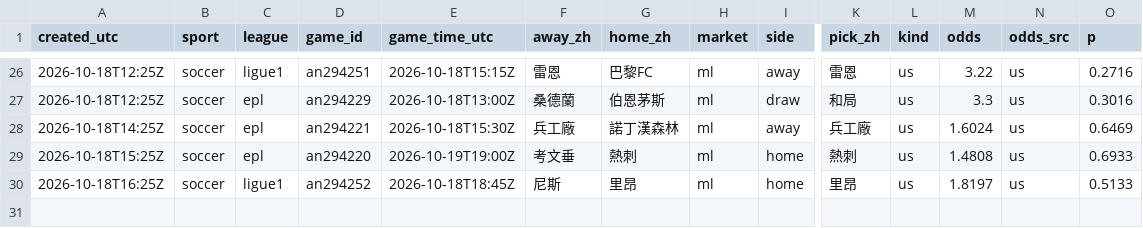
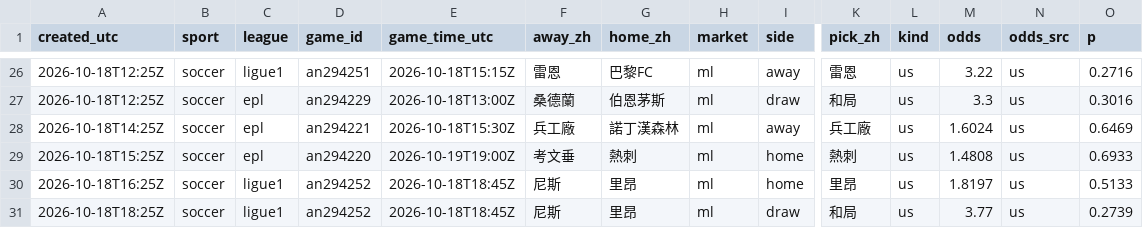
Before and after one commit to fallking123/money-flow-tracker, a CSV file: docs/data/soccer/alerts.csv, drawn as a sheet; only a part is shown, gaps mark what is left out; rows hold the shown columns only; the diff names each change by its address in the sheet, - before the commit and + after, or states it on an @@ line.

```diff
--- a/docs/data/soccer/alerts.csv
+++ b/docs/data/soccer/alerts.csv
+row 31: 2026-10-18T18:25Z | soccer | ligue1 | an294252 | 2026-10-18T18:45Z | 尼斯 | 里昂 | ml | draw | 和局 | us | 3.77 | us | 0.2739
```
Also changed, not shown: docs/data/soccer/model_picks.csv, docs/data/soccer/results.csv, 4 other files.
